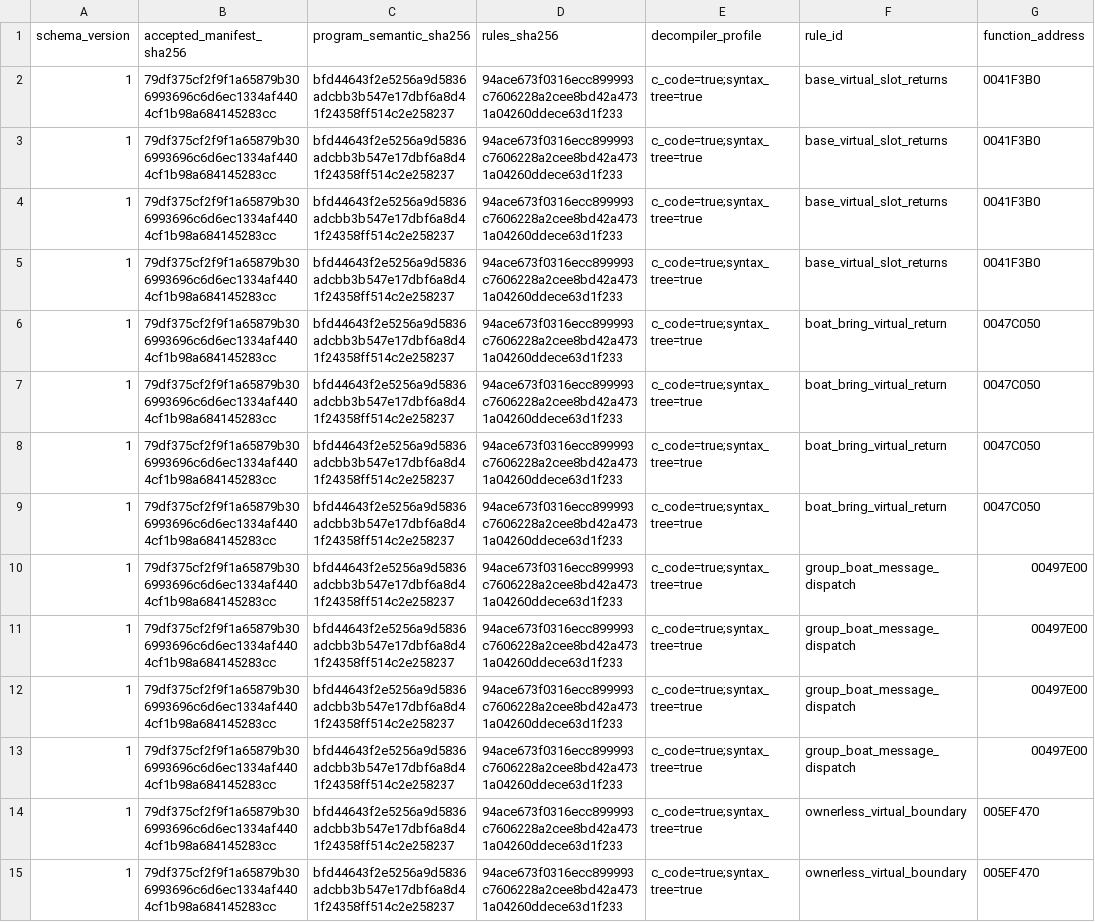
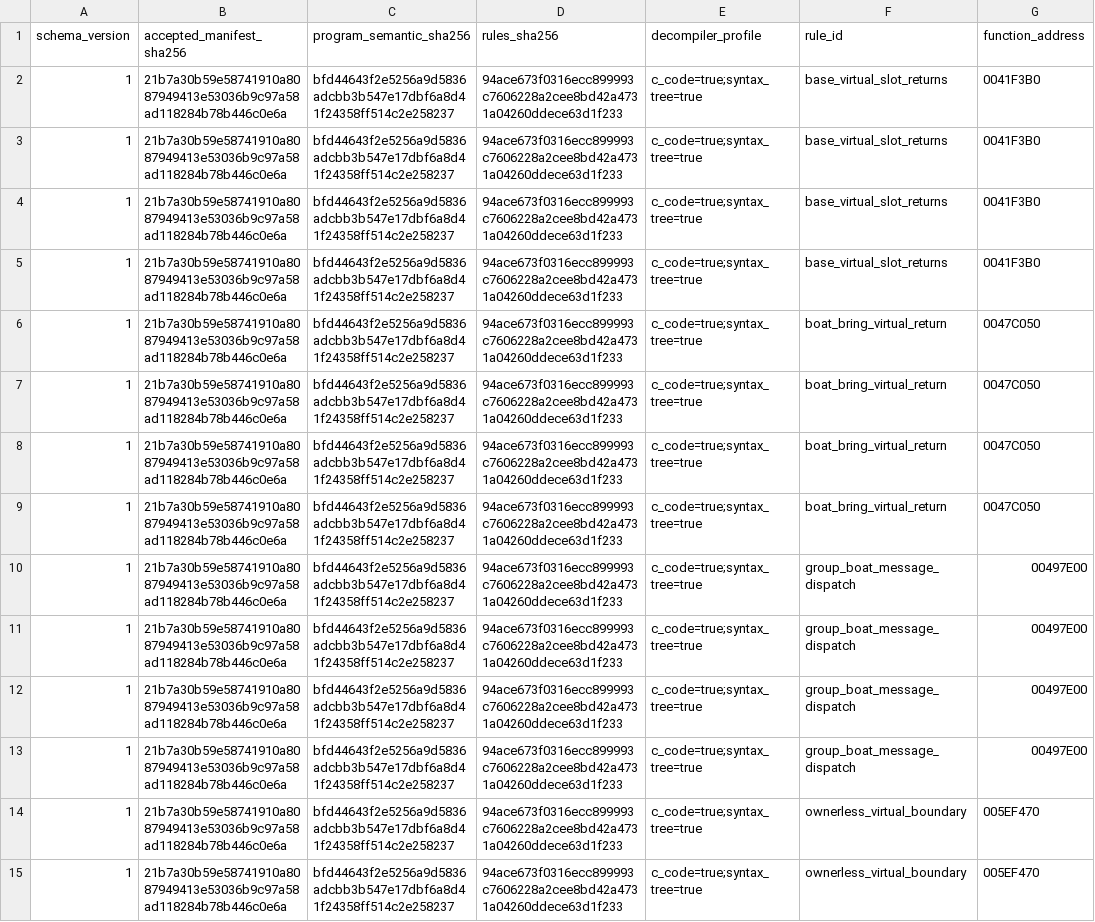
Before and after one commit to prykin/st-decompilation, a TSV file: recovery/ST.exe/abi_fixture_baseline.tsv, drawn as a sheet; only a part is shown; the diff covers the shown part only; the diff names each change by its address in the sheet, - before the commit and + after, or states it on an @@ line.

```diff
--- a/recovery/ST.exe/abi_fixture_baseline.tsv
+++ b/recovery/ST.exe/abi_fixture_baseline.tsv
-B2:B15 (accepted_manifest_sha256): 79df375cf2f9f1a65879b306993696c6d6ec1334af4404cf1b98a684145283cc
+B2:B15 (accepted_manifest_sha256): 21b7a30b59e58741910a8087949413e53036b9c97a58ad118284b78b446c0e6a
```
Also changed, not shown: 22 edited cells elsewhere in this file, ghidra/ST.exe.snapshot.tsv, recovery/ST.exe/export_regression_report.tsv, 31 other files.
